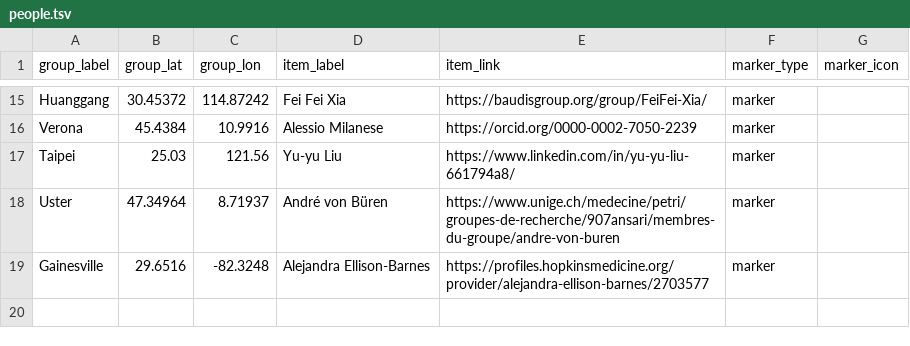
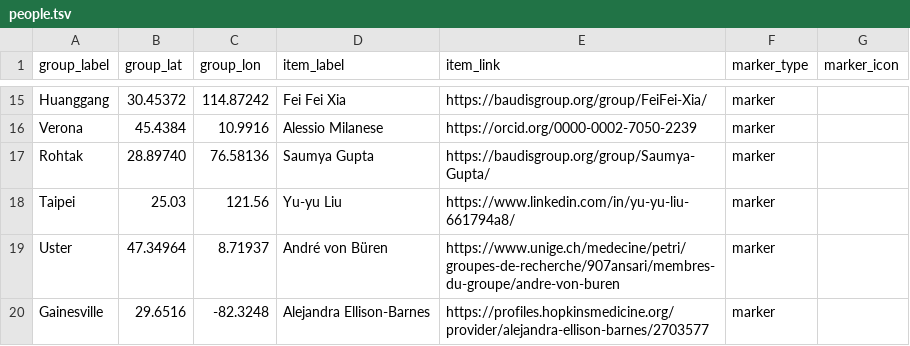
Before and after one commit to baudisgroup/baudisgroup.github.io, a TSV file: docs/group/people.tsv, drawn as a sheet; only a part is shown, gaps mark what is left out.

Commit message:
Update people.tsv

```diff
--- a/docs/group/people.tsv
+++ b/docs/group/people.tsv
@@ -16,2 +16,3 @@ Huanggang	30.45372	114.87242	Fei Fei Xia	https://baudisgroup.org/group/FeiFei-Xi
 Verona	45.4384	10.9916	Alessio Milanese	https://orcid.org/0000-0002-7050-2239	marker	
+Rohtak	28.89740	76.58136	Saumya Gupta	https://baudisgroup.org/group/Saumya-Gupta/	marker	
 Taipei	25.03	121.56	Yu-yu Liu	https://www.linkedin.com/in/yu-yu-liu-661794a8/	marker	
```
